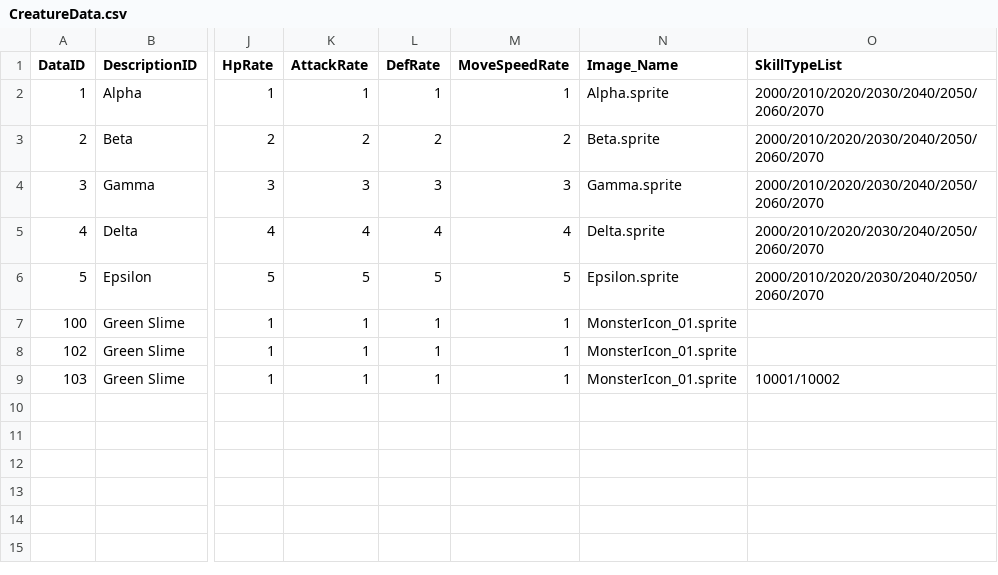
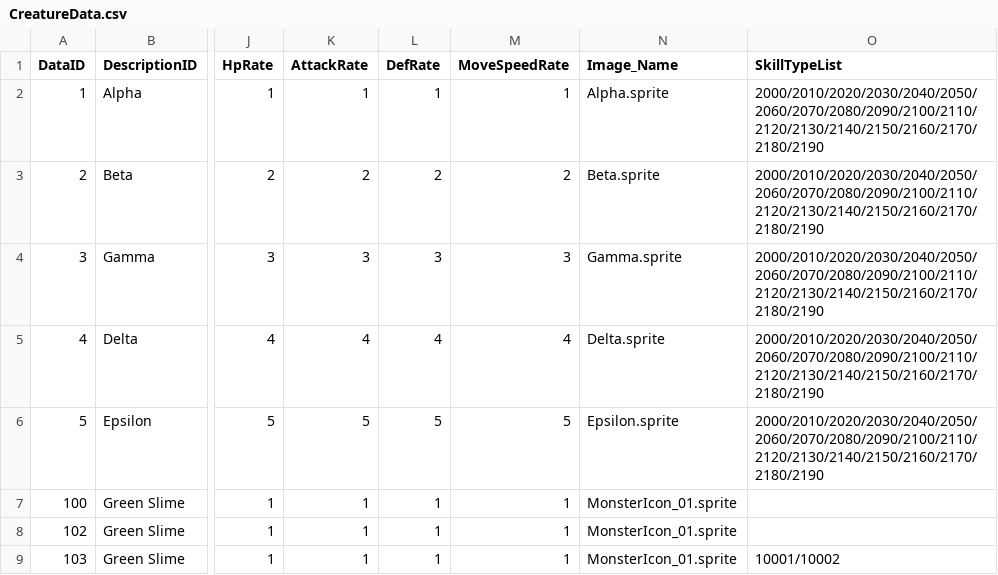
Before and after one commit to SongJiUk/likeTangTang, a CSV file: LikeTangTang/Assets/@Resources/Data/CSV/CreatureData.csv, drawn as a sheet; only a part is shown, gaps mark what is left out; the diff names each change by its address in the sheet, - before the commit and + after, or states it on an @@ line.

```diff
--- a/LikeTangTang/Assets/@Resources/Data/CSV/CreatureData.csv
+++ b/LikeTangTang/Assets/@Resources/Data/CSV/CreatureData.csv
-O2:O6 (SkillTypeList): 2000/2010/2020/2030/2040/2050/2060/2070
+O2:O6 (SkillTypeList): 2000/2010/2020/2030/2040/2050/2060/2070/2080/2090/2100/2110/2120/2130/2140/2150/2160/2170/2180/2190
```
Also changed, not shown: LikeTangTang/Assets/@Resources/Data/CSV/SkillData.csv, 23 other files.
